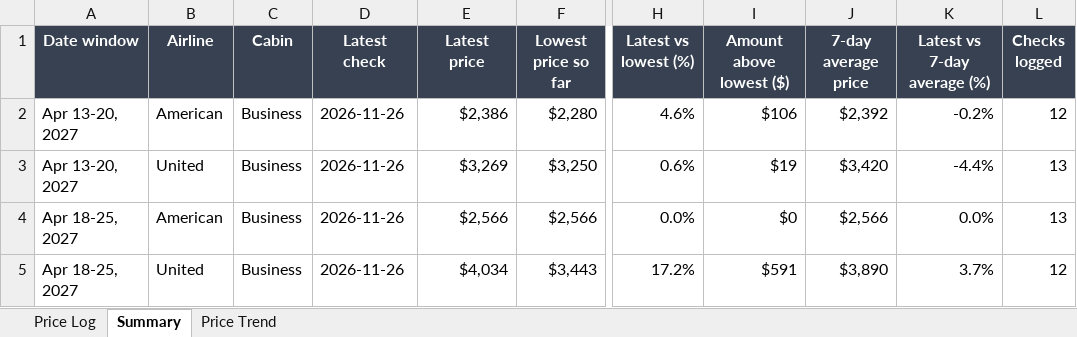
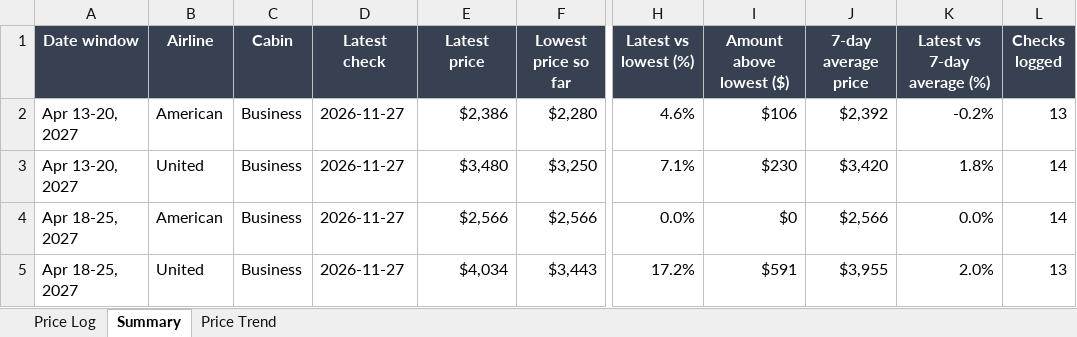
Before and after one commit to robinbuilds-products/flight-price-tracker, an Excel workbook: data/Flight_Price_Tracker.xlsx, sheet Summary, drawn as a sheet; only a part is shown, gaps mark what is left out; values as stored, in another font and other column widths than the file's, no borders; the diff names each change by its address in the sheet, - before the commit and + after, or states it on an @@ line.

Commit message:
Price data for 2026-11-27

```diff
--- a/data/Flight_Price_Tracker.xlsx (sheet Summary)
+++ b/data/Flight_Price_Tracker.xlsx (sheet Summary)
-D2:D5 (Latest check): 2026-11-26
+D2:D5 (Latest check): 2026-11-27
-L2 (Checks logged): 12
+L2 (Checks logged): 13
-E3 (Latest price): $3,269
+E3 (Latest price): $3,480
-H3 (Latest vs lowest (%)): 0.6%
+H3 (Latest vs lowest (%)): 7.1%
-I3 (Amount above lowest ($)): $19
+I3 (Amount above lowest ($)): $230
-K3 (Latest vs 7-day average (%)): -4.4%
+K3 (Latest vs 7-day average (%)): 1.8%
-L3:L4 (Checks logged): 13
+L3:L4 (Checks logged): 14
-J5 (7-day average price): $3,890
+J5 (7-day average price): $3,955
-K5 (Latest vs 7-day average (%)): 3.7%
+K5 (Latest vs 7-day average (%)): 2.0%
-L5 (Checks logged): 12
+L5 (Checks logged): 13
```
Also changed, not shown: sheet Price Log, sheet Price Trend, charts or pictures, 1 other file.
